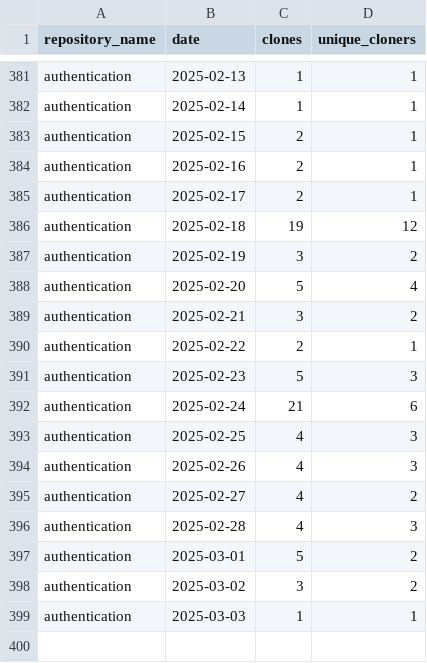
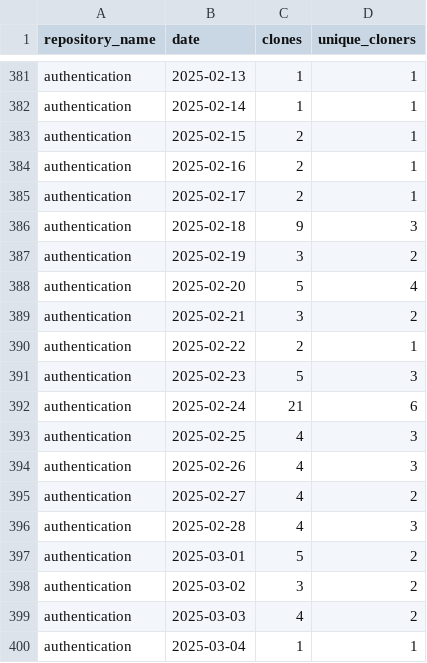
Before and after one commit to jpmorgan-payments/authentication, a CSV file: metrics/clone-stats-sorted.csv, drawn as a sheet; only a part is shown, gaps mark what is left out.

```diff
--- a/metrics/clone-stats-sorted.csv
+++ b/metrics/clone-stats-sorted.csv
@@ -385,3 +385,3 @@ authentication,2025-02-16,2,1
 authentication,2025-02-17,2,1
-authentication,2025-02-18,19,12
+authentication,2025-02-18,9,3
 authentication,2025-02-19,3,2
@@ -398,2 +398,3 @@ authentication,2025-03-01,5,2
 authentication,2025-03-02,3,2
-authentication,2025-03-03,1,1
+authentication,2025-03-03,4,2
+authentication,2025-03-04,1,1
```
Also changed, not shown: metrics/clone-stats.csv, metrics/referrer-stats-sorted.csv, 3 other files.
